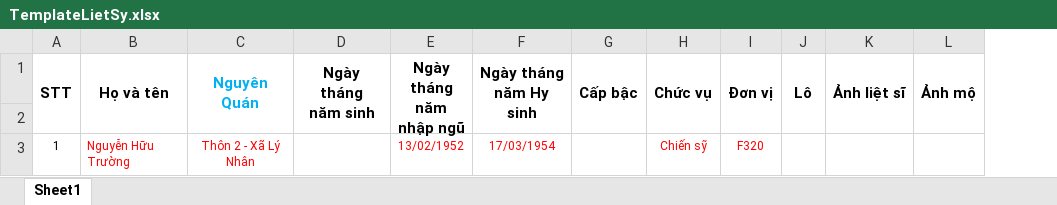
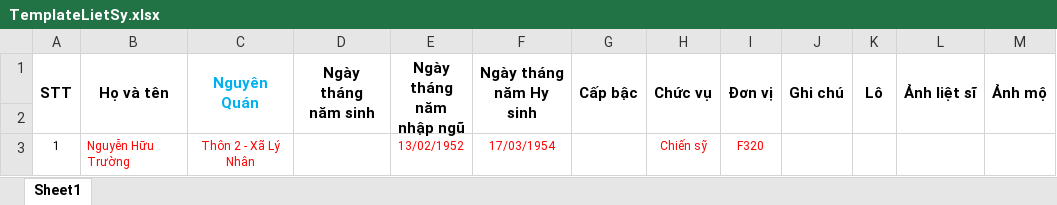
Before and after one commit to Gnoth2n5/Thiendia, an Excel workbook: public/template/TemplateLietSy.xlsx, sheet Sheet1, drawn as a sheet; values as stored, in another font and other column widths than the file's, no borders; the diff names each change by its address in the sheet, - before the commit and + after, or states it on an @@ line.

Commit message:
Refactor GravesTable and GravesImportParser for improved data handling and UI consistency

```diff
--- a/public/template/TemplateLietSy.xlsx (sheet Sheet1)
+++ b/public/template/TemplateLietSy.xlsx (sheet Sheet1)
+column J (Ghi chú), empty
```
Also changed, not shown: 3 other files.
